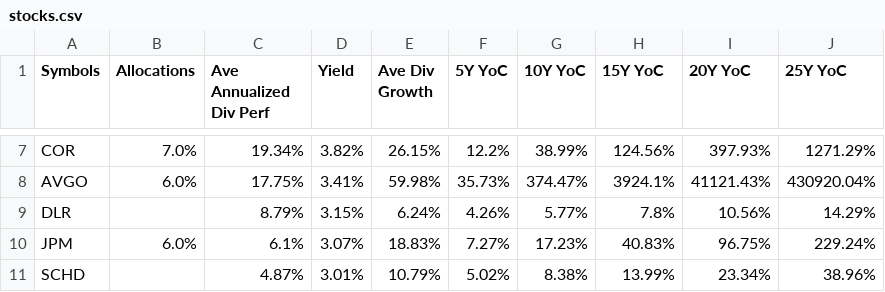
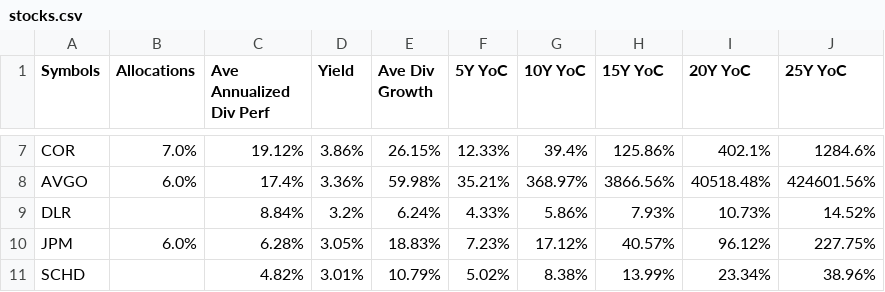
Before and after one commit to mucolon/opt-portfolio, a CSV file: data/stocks.csv, drawn as a sheet; only a part is shown, gaps mark what is left out; the diff covers the shown part only; the diff names each change by its address in the sheet, - before the commit and + after, or states it on an @@ line.

Commit message:
2020-11-24 data

```diff
--- a/data/stocks.csv
+++ b/data/stocks.csv
-C7 (Ave Annualized Div Perf): 19.34%
+C7 (Ave Annualized Div Perf): 19.12%
-D7 (Yield): 3.82%
+D7 (Yield): 3.86%
-F7 (5Y YoC): 12.2%
+F7 (5Y YoC): 12.33%
-G7 (10Y YoC): 38.99%
+G7 (10Y YoC): 39.4%
-H7 (15Y YoC): 124.56%
+H7 (15Y YoC): 125.86%
-I7 (20Y YoC): 397.93%
+I7 (20Y YoC): 402.1%
-J7 (25Y YoC): 1271.29%
+J7 (25Y YoC): 1284.6%
-C8 (Ave Annualized Div Perf): 17.75%
+C8 (Ave Annualized Div Perf): 17.4%
-D8 (Yield): 3.41%
+D8 (Yield): 3.36%
-F8 (5Y YoC): 35.73%
+F8 (5Y YoC): 35.21%
-G8 (10Y YoC): 374.47%
+G8 (10Y YoC): 368.97%
-H8 (15Y YoC): 3924.1%
+H8 (15Y YoC): 3866.56%
-I8 (20Y YoC): 41121.43%
+I8 (20Y YoC): 40518.48%
-J8 (25Y YoC): 430920.04%
+J8 (25Y YoC): 424601.56%
-C9 (Ave Annualized Div Perf): 8.79%
+C9 (Ave Annualized Div Perf): 8.84%
-D9 (Yield): 3.15%
+D9 (Yield): 3.2%
-F9 (5Y YoC): 4.26%
+F9 (5Y YoC): 4.33%
-G9 (10Y YoC): 5.77%
+G9 (10Y YoC): 5.86%
-H9 (15Y YoC): 7.8%
+H9 (15Y YoC): 7.93%
-I9 (20Y YoC): 10.56%
+I9 (20Y YoC): 10.73%
-J9 (25Y YoC): 14.29%
+J9 (25Y YoC): 14.52%
-C10 (Ave Annualized Div Perf): 6.1%
+C10 (Ave Annualized Div Perf): 6.28%
-D10 (Yield): 3.07%
+D10 (Yield): 3.05%
-F10 (5Y YoC): 7.27%
+F10 (5Y YoC): 7.23%
-G10 (10Y YoC): 17.23%
+G10 (10Y YoC): 17.12%
-H10 (15Y YoC): 40.83%
+H10 (15Y YoC): 40.57%
-I10 (20Y YoC): 96.75%
+I10 (20Y YoC): 96.12%
-J10 (25Y YoC): 229.24%
+J10 (25Y YoC): 227.75%
-C11 (Ave Annualized Div Perf): 4.87%
+C11 (Ave Annualized Div Perf): 4.82%
```
Also changed, not shown: 4 added rows, 4 removed rows and 79 edited cells elsewhere in this file, 2 other files.
